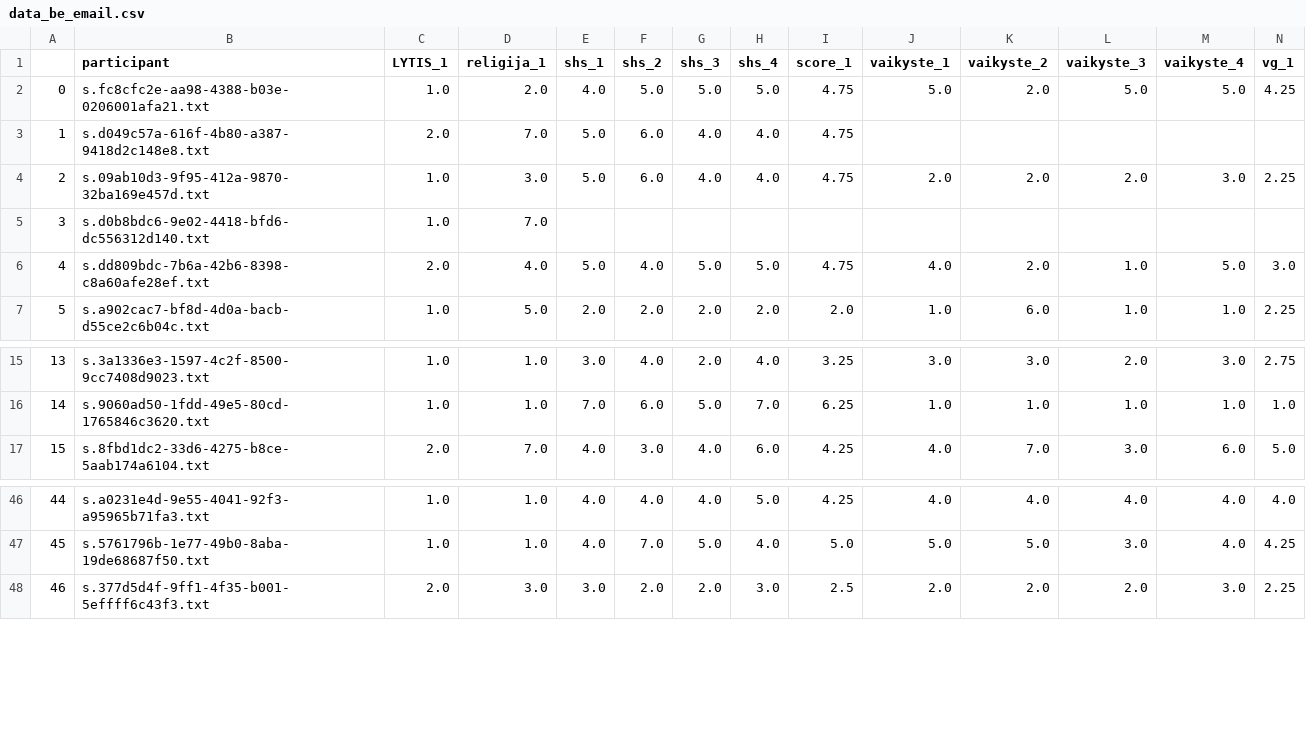
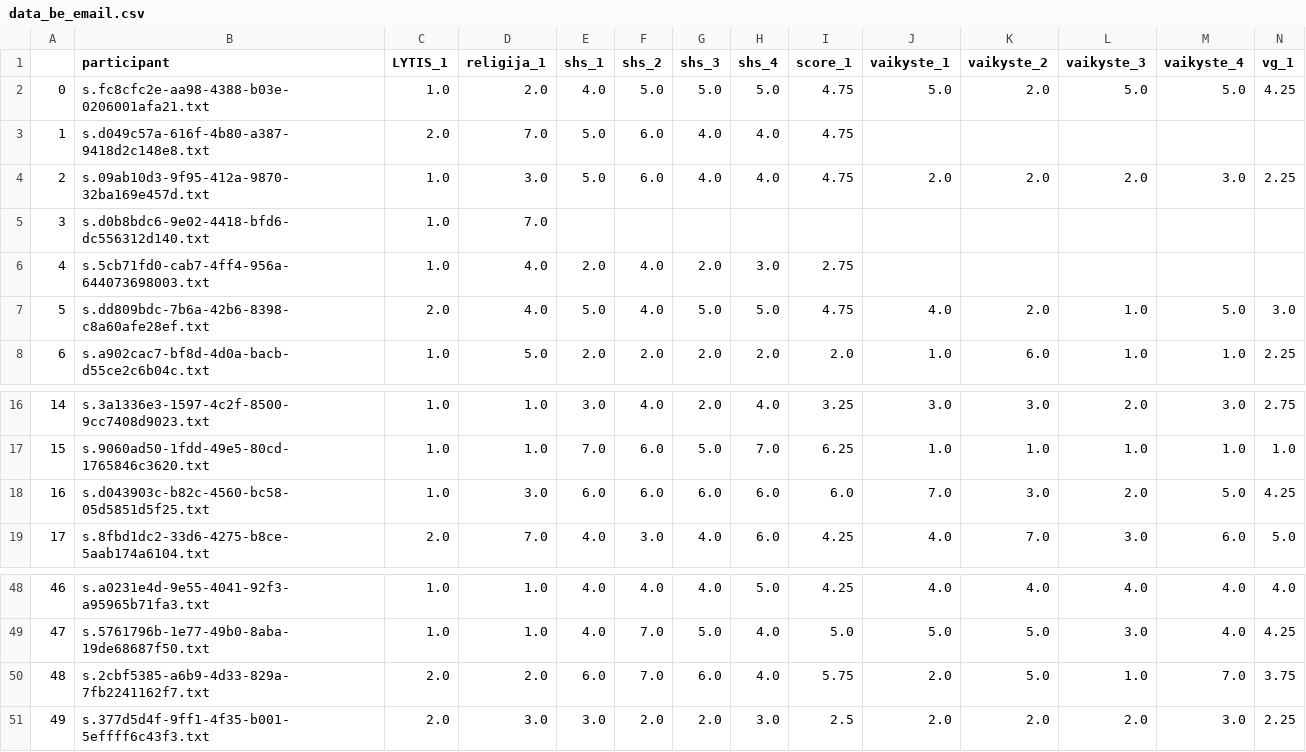
Before and after one commit to DamaKubu/Depresija_ir_Nuostatos, a CSV file: data_be_email.csv, drawn as a sheet; only a part is shown, gaps mark what is left out; addresses are those after the commit; rows hold the shown columns only; the diff names each change by its address in the sheet, - before the commit and + after, or states it on an @@ line.

Commit message:
Add files via upload

```diff
--- a/data_be_email.csv
+++ b/data_be_email.csv
+row 6: 4 | s.5cb71fd0-cab7-4ff4-956a-644073698003.txt | 1.0 | 4.0 | 2.0 | 4.0 | 2.0 | 3.0 | 2.75
@@ column A renumbered from row 7 down @@
+row 18: 16 | s.d043903c-b82c-4560-bc58-05d5851d5f25.txt | 1.0 | 3.0 | 6.0 | 6.0 | 6.0 | 6.0 | 6.0 | 7.0 | 3.0 | 2.0 | 5.0 | 4.25
+row 50: 48 | s.2cbf5385-a6b9-4d33-829a-7fb2241162f7.txt | 2.0 | 2.0 | 6.0 | 7.0 | 6.0 | 4.0 | 5.75 | 2.0 | 5.0 | 1.0 | 7.0 | 3.75
```
